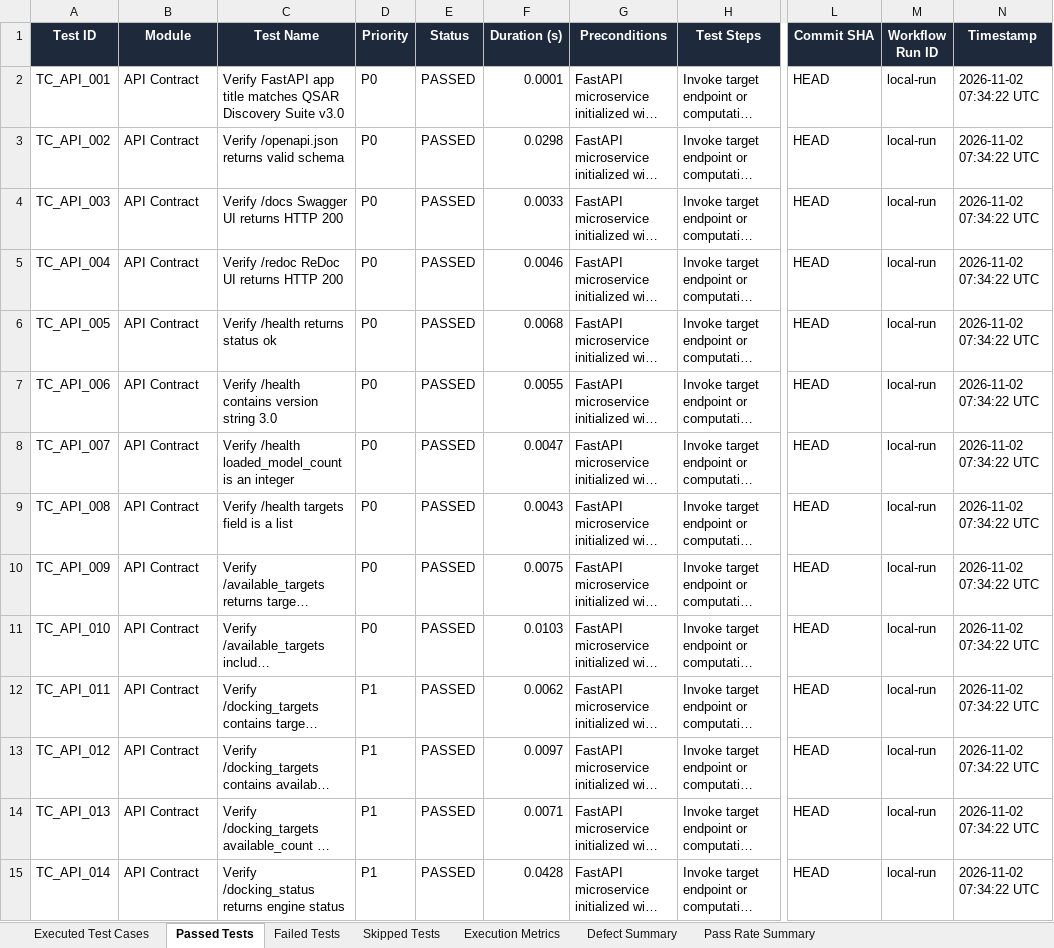
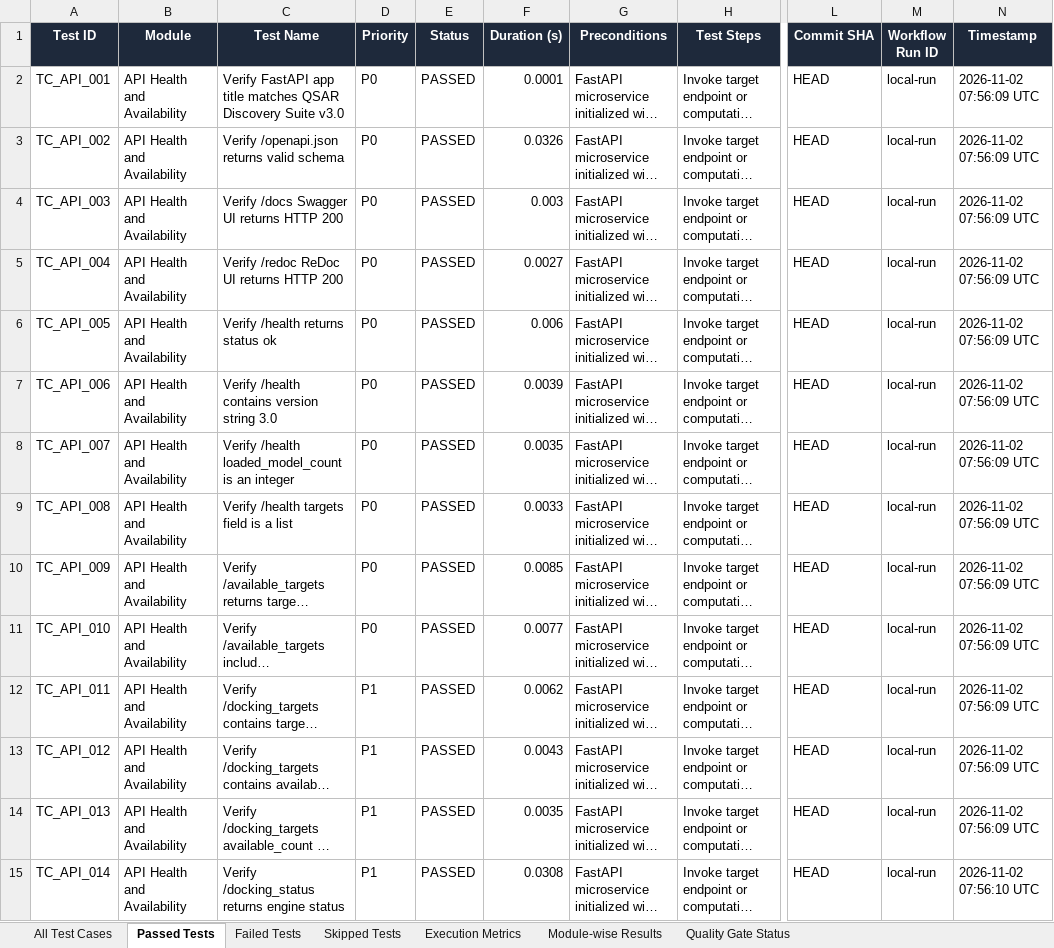
Before and after one commit to hecooksmeth/QSAR-BACKEND, an Excel workbook: Test Results/Excel/Automation_Test_Report.xlsx, sheet Passed Tests, drawn as a sheet; only a part is shown, gaps mark what is left out; long unchanged cells end in …; values as stored, in another font and other column widths than the file's, no borders; the diff covers the shown part only; the diff names each change by its address in the sheet, - before the commit and + after, or states it on an @@ line.

```diff
--- a/Test Results/Excel/Automation_Test_Report.xlsx (sheet Passed Tests)
+++ b/Test Results/Excel/Automation_Test_Report.xlsx (sheet Passed Tests)
-sheet tab: Executed Test Cases
+sheet tab: All Test Cases
-sheet tab: Defect Summary
+sheet tab: Module-wise Results
-sheet tab: Pass Rate Summary
+sheet tab: Quality Gate Status
-B2:B15 (Module): API Contract
+B2:B15 (Module): API Health and Availability
-N2:N14 (Timestamp): 2026-11-02 07:34:22 UTC
+N2:N14 (Timestamp): 2026-11-02 07:56:09 UTC
-F3 (Duration (s)): 0.0298
+F3 (Duration (s)): 0.0326
-F4 (Duration (s)): 0.0033
+F4 (Duration (s)): 0.003
-F5 (Duration (s)): 0.0046
+F5 (Duration (s)): 0.0027
-F6 (Duration (s)): 0.0068
+F6 (Duration (s)): 0.006
-F7 (Duration (s)): 0.0055
+F7 (Duration (s)): 0.0039
-F8 (Duration (s)): 0.0047
+F8 (Duration (s)): 0.0035
-F9 (Duration (s)): 0.0043
+F9 (Duration (s)): 0.0033
-F10 (Duration (s)): 0.0075
+F10 (Duration (s)): 0.0085
-F11 (Duration (s)): 0.0103
+F11 (Duration (s)): 0.0077
-F13 (Duration (s)): 0.0097
+F13 (Duration (s)): 0.0043
-F14 (Duration (s)): 0.0071
+F14 (Duration (s)): 0.0035
-F15 (Duration (s)): 0.0428
+F15 (Duration (s)): 0.0308
-N15 (Timestamp): 2026-11-02 07:34:22 UTC
+N15 (Timestamp): 2026-11-02 07:56:10 UTC
```
Also changed, not shown: 10 added rows and 1350 edited cells elsewhere in this sheet, sheet All Test Cases, sheet Skipped Tests, sheet Quality Gate Status, sheet Module-wise Results, sheet Execution Metrics, Test Results/Excel/Passed_Test_Cases.xlsx, Test Results/Excel/Summary_Report.xlsx, 40 other files.
